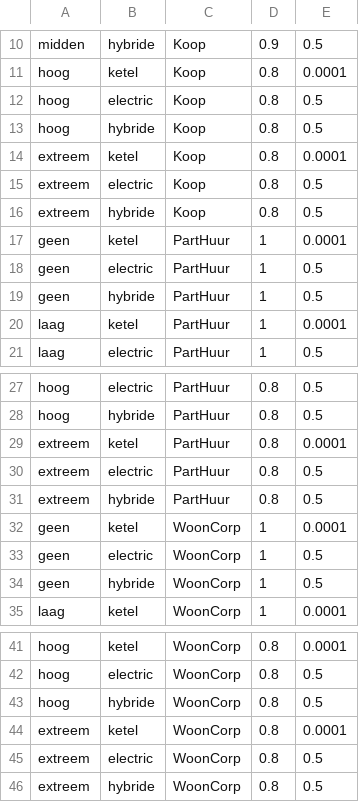
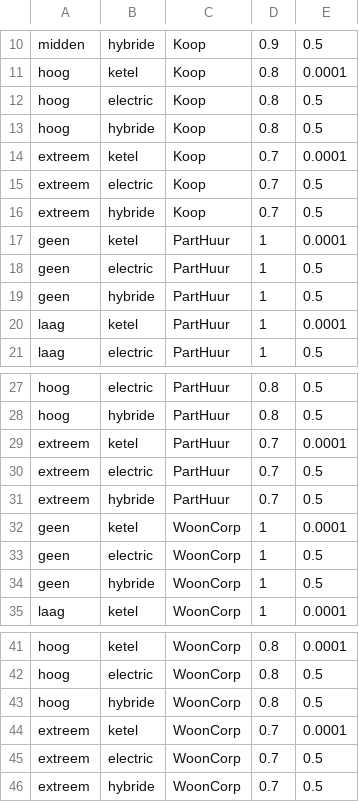
Before and after one commit to RuudvandenWijngaart/VestaDV, a CSV file: Scurve/Scurves_investering.csv, drawn as a sheet; only a part is shown, gaps mark what is left out; the diff names each change by its address in the sheet, - before the commit and + after, or states it on an @@ line.

```diff
--- a/Scurve/Scurves_investering.csv
+++ b/Scurve/Scurves_investering.csv
-D14:D16: 0.8
+D14:D16: 0.7
-D29:D31: 0.8
+D29:D31: 0.7
-D44:D46: 0.8
+D44:D46: 0.7
```
Also changed, not shown: Scurve/Scurves_isolatie.csv, installaties/Performance.csv, 7 other files.
